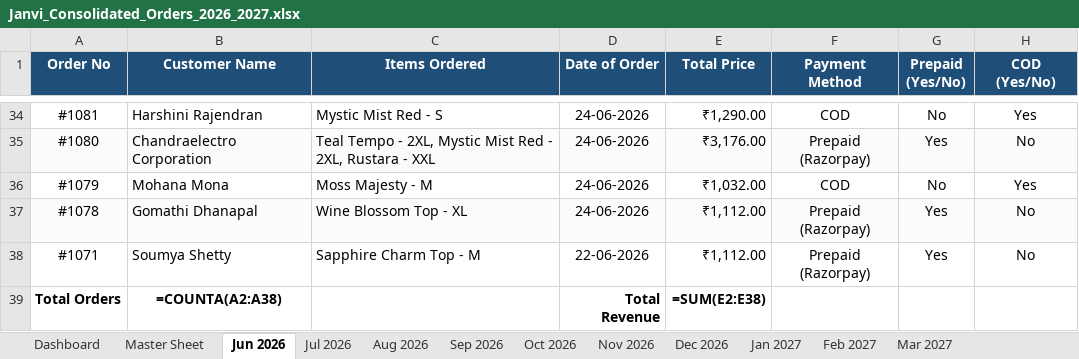
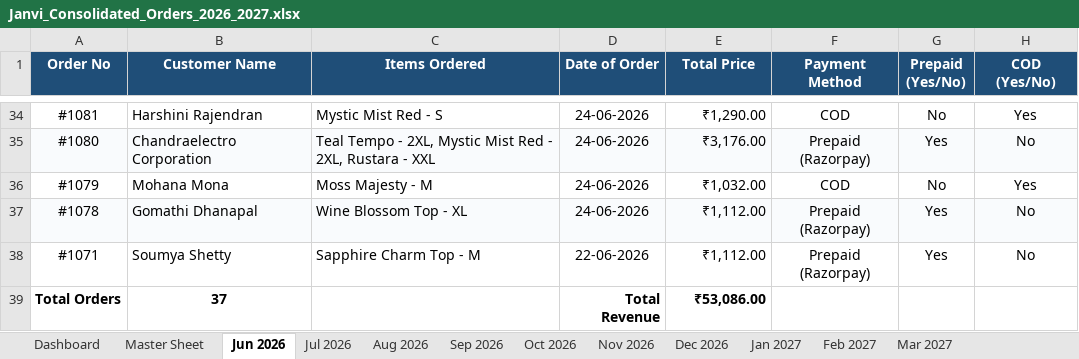
Before and after one commit to nrm-web/JANVI-AIKA-Website-Orders, an Excel workbook: Janvi_Consolidated_Orders_2026_2027.xlsx, sheet Jun 2026, drawn as a sheet; only a part is shown, gaps mark what is left out; values as stored, in another font and other column widths than the file's, no borders; formulas without a stored value are shown as written; the diff names each change by its address in the sheet, - before the commit and + after, or states it on an @@ line.

```diff
--- a/Janvi_Consolidated_Orders_2026_2027.xlsx (sheet Jun 2026)
+++ b/Janvi_Consolidated_Orders_2026_2027.xlsx (sheet Jun 2026)
-B39 (Customer Name): =COUNTA(A2:A38)
+B39 (Customer Name): 37
-E39 (Total Price): =SUM(E2:E38)
+E39 (Total Price): ₹53,086.00
```
Also changed, not shown: sheet Jul 2026, sheet Master Sheet.
